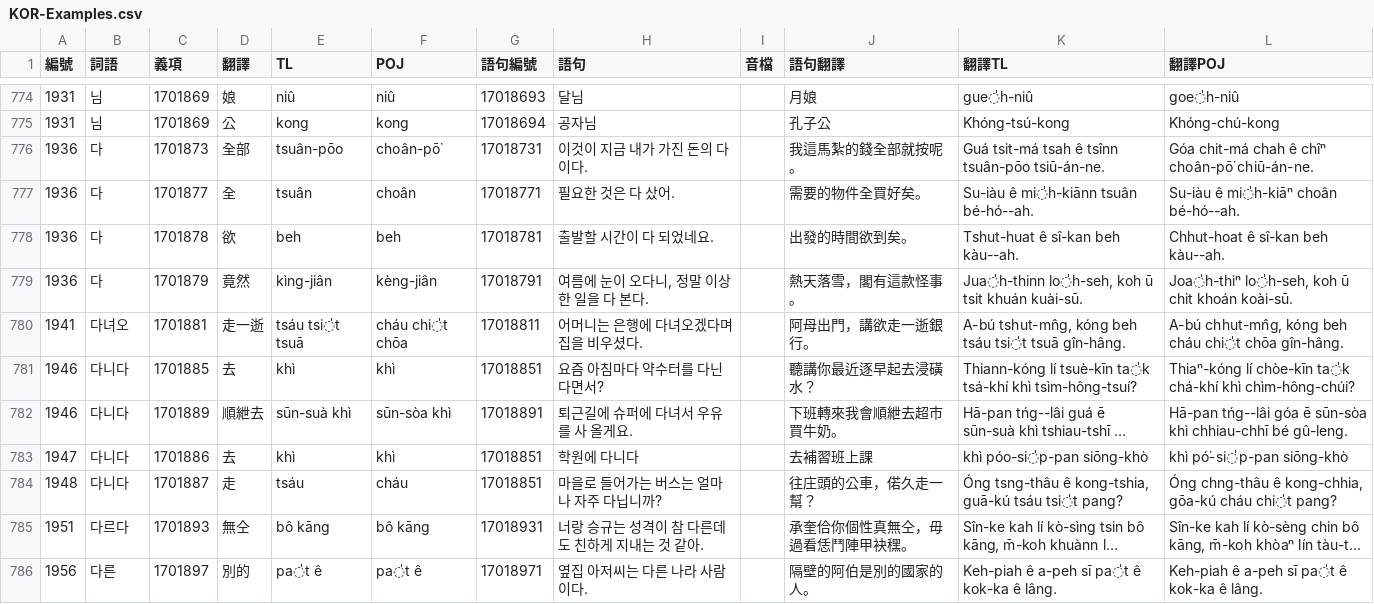
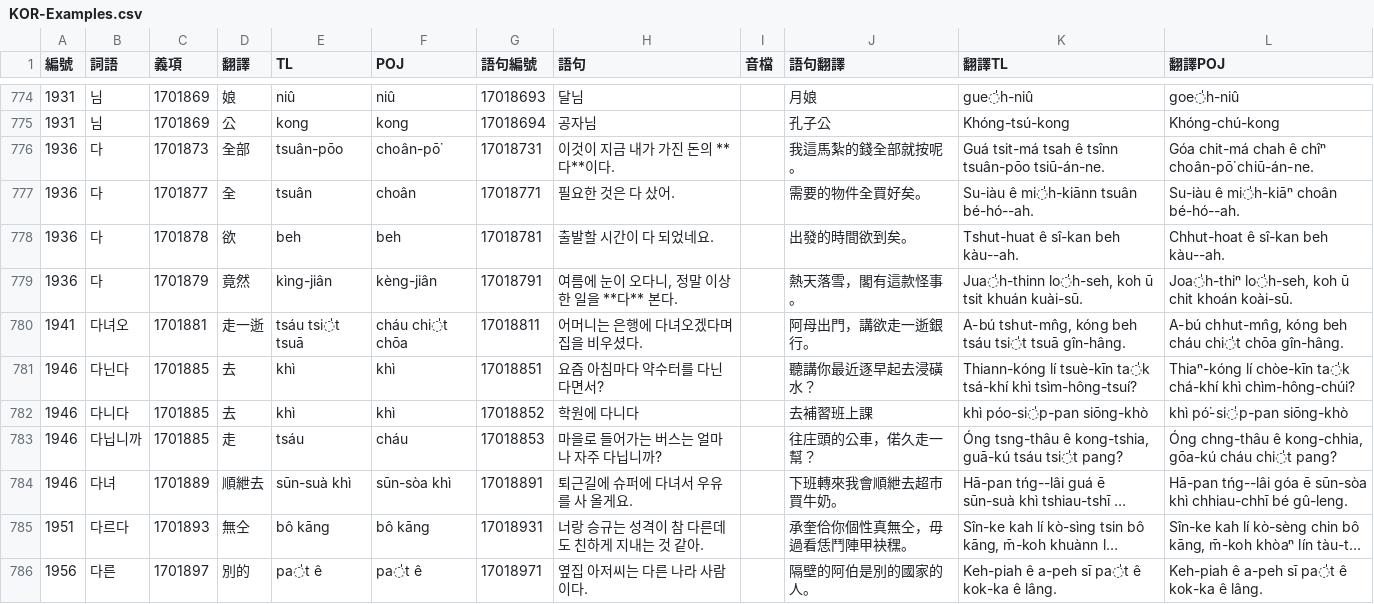
Before and after one commit to haiangdict/HLDKor, a CSV file: data/KOR-Examples.csv, drawn as a sheet; only a part is shown, gaps mark what is left out; long unchanged cells end in …; removed rows and columns are numbered as before the commit, all else as after; the diff names each change by its address in the sheet, - before the commit and + after, or states it on an @@ line.

```diff
--- a/data/KOR-Examples.csv
+++ b/data/KOR-Examples.csv
-H776 (語句): 이것이 지금 내가 가진 돈의 다이다.
+H776 (語句): 이것이 지금 내가 가진 돈의 **다**이다.
-H779 (語句): 여름에 눈이 오다니, 정말 이상한 일을 다 본다.
+H779 (語句): 여름에 눈이 오다니, 정말 이상한 일을 **다** 본다.
-B781 (詞語): 다니다
+B781 (詞語): 다닌다
+row 782: 1946 | 다니다 | 1701885 | 去 | khì | khì | 17018852 | 학원에 다니다 |  | 去補習班上課 | khì póo-si̍p-pan siōng-khò | khì pó͘-si̍p-pan siōng-khò
+row 783: 1946 | 다닙니까 | 1701885 | 走 | tsáu | cháu | 17018853 | 마을로 들어가는 버스는 얼마나 자주 다닙니까? |  | 往庄頭的公車，偌久走一幫？ | Óng tsng-thâu ê kong-tshia, guā-kú tsáu tsi̍t pang? | Óng chng-thâu ê kong-chhia, gōa-kú cháu chi̍t pang?
-B784 (詞語): 다니다
+B784 (詞語): 다녀
-row 783: 1947 | 다니다 | 1701886 | 去 | khì | khì | 17018851 | 학원에 다니다 |  | 去補習班上課 | khì póo-si̍p-pan siōng-khò | khì pó͘-si̍p-pan siōng-khò
-row 784: 1948 | 다니다 | 1701887 | 走 | tsáu | cháu | 17018851 | 마을로 들어가는 버스는 얼마나 자주 다닙니까? |  | 往庄頭的公車，偌久走一幫？ | Óng tsng-thâu ê kong-tshia, guā-kú tsáu tsi̍t pang? | Óng chng-thâu ê kong-chhia, gōa-kú cháu chi̍t pang?
```
Also changed, not shown: data/KOR-Senses.csv.
